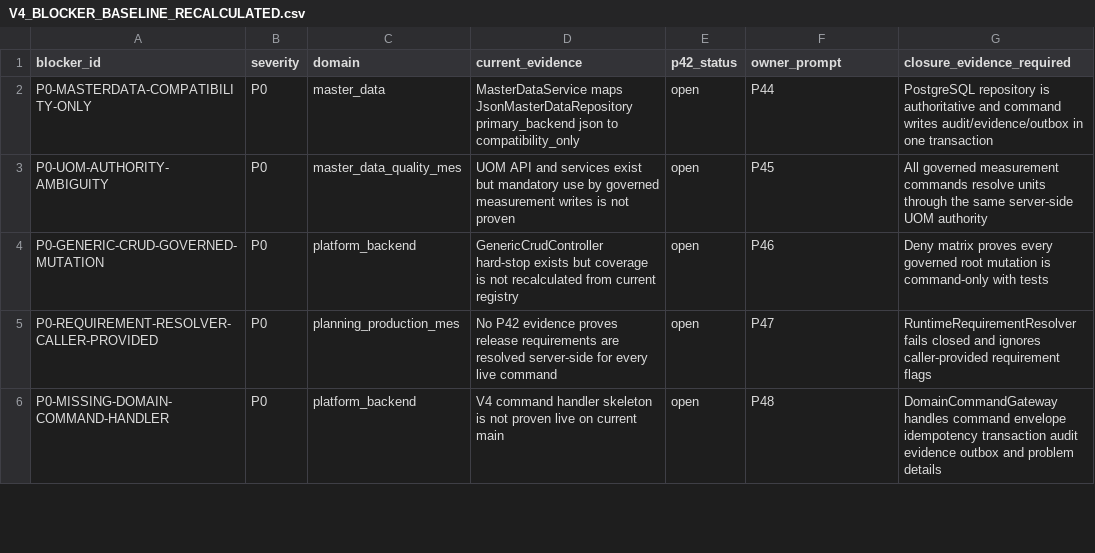
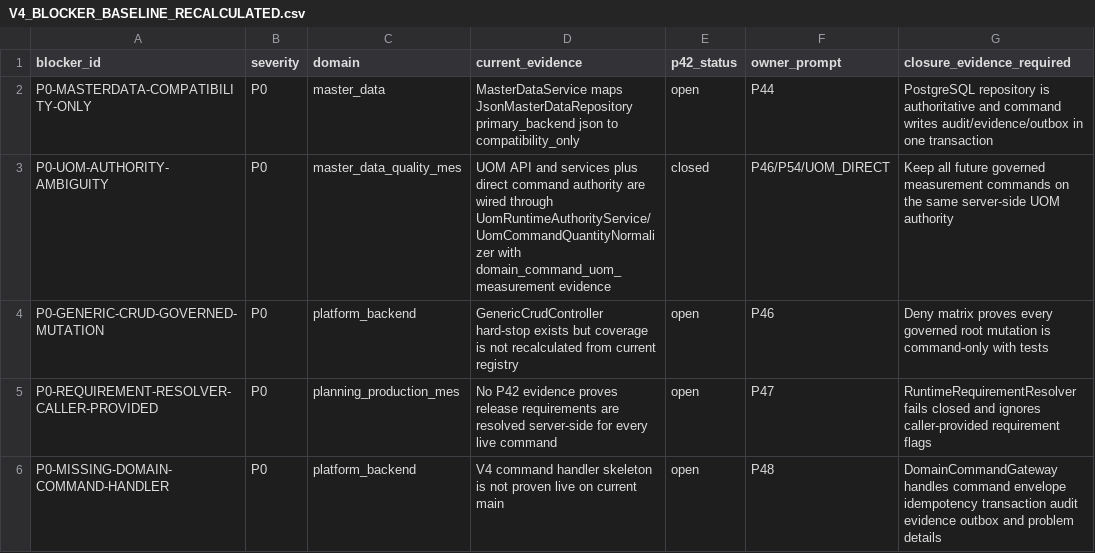
Before and after one commit to sanhvo86-hesem/mom, a CSV file: _reports/agent-audits/mda-v4-implementation-closure-2026-05-30/V4_BLOCKER_BASELINE_RECALCULATED.csv, drawn as a sheet; only a part is shown.

```diff
--- a/_reports/agent-audits/mda-v4-implementation-closure-2026-05-30/V4_BLOCKER_BASELINE_RECALCULATED.csv
+++ b/_reports/agent-audits/mda-v4-implementation-closure-2026-05-30/V4_BLOCKER_BASELINE_RECALCULATED.csv
@@ -2,3 +2,3 @@ blocker_id,severity,domain,current_evidence,p42_status,owner_prompt,closure_evid
 P0-MASTERDATA-COMPATIBILITY-ONLY,P0,master_data,MasterDataService maps JsonMasterDataRepository primary_backend json to compatibility_only,open,P44,PostgreSQL repository is authoritative and command writes audit/evidence/outbox in one transaction
-P0-UOM-AUTHORITY-AMBIGUITY,P0,master_data_quality_mes,UOM API and services exist but mandatory use by governed measurement writes is not proven,open,P45,All governed measurement commands resolve units through the same server-side UOM authority
+P0-UOM-AUTHORITY-AMBIGUITY,P0,master_data_quality_mes,UOM API and services plus direct command authority are wired through UomRuntimeAuthorityService/UomCommandQuantityNormalizer with domain_command_uom_measurement evidence,closed,P46/P54/UOM_DIRECT,Keep all future governed measurement commands on the same server-side UOM authority
 P0-GENERIC-CRUD-GOVERNED-MUTATION,P0,platform_backend,GenericCrudController hard-stop exists but coverage is not recalculated from current registry,open,P46,Deny matrix proves every governed root mutation is command-only with tests
```
Also changed, not shown: _reports/agent-audits/mda-v4-implementation-closure-2026-05-30/V4_OPEN_BLOCKER_REGISTER.csv, _reports/agent-audits/mda-v4-implementation-closure-2026-05-30/V4_P47_GAP_LEDGER_UPDATE.csv, 35 other files.
